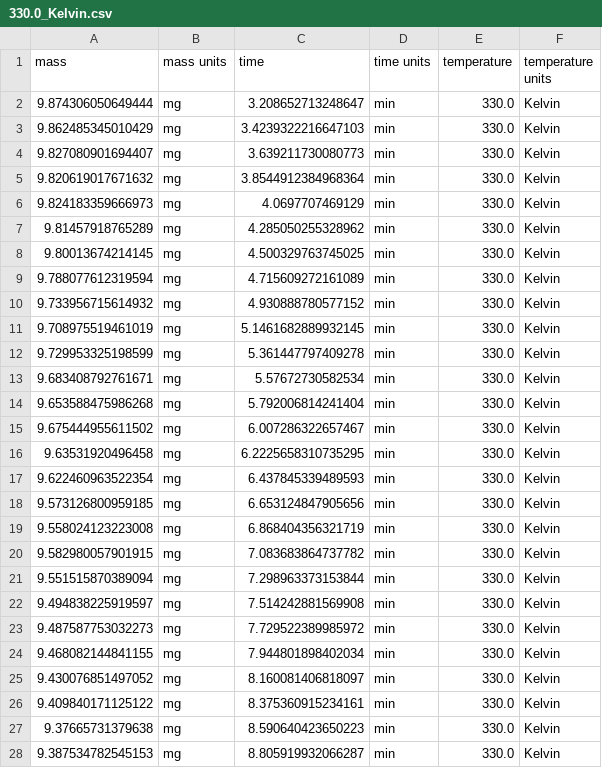
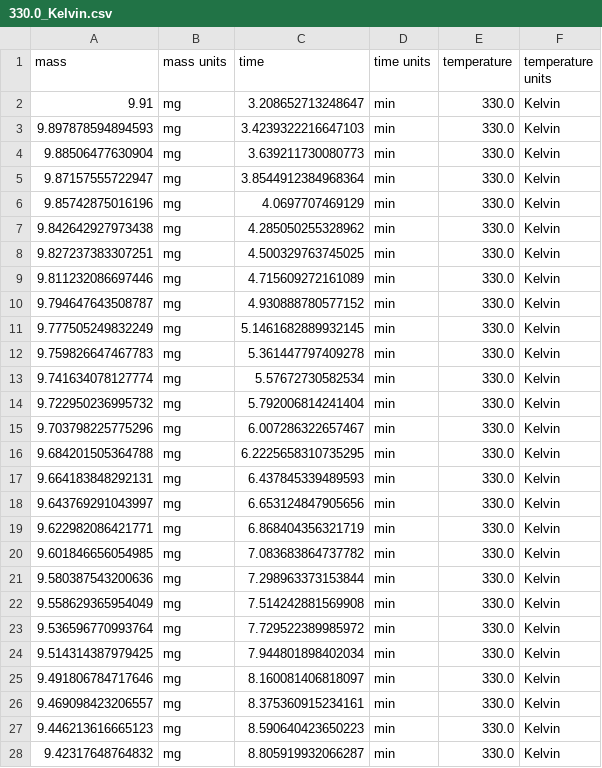
Before and after one commit to vasilogi/solid-kinetics, a CSV file: data/330.0_Kelvin.csv, drawn as a sheet; only a part is shown; the diff covers the shown part only.

```diff
--- a/data/330.0_Kelvin.csv
+++ b/data/330.0_Kelvin.csv
@@ -1,28 +1,28 @@
 mass,mass units,time,time units,temperature,temperature units
-9.874306050649444,mg,3.208652713248647,min,330.0,Kelvin
-9.862485345010429,mg,3.4239322216647103,min,330.0,Kelvin
-9.827080901694407,mg,3.639211730080773,min,330.0,Kelvin
-9.820619017671632,mg,3.8544912384968364,min,330.0,Kelvin
-9.824183359666973,mg,4.0697707469129,min,330.0,Kelvin
-9.81457918765289,mg,4.285050255328962,min,330.0,Kelvin
-9.80013674214145,mg,4.500329763745025,min,330.0,Kelvin
-9.788077612319594,mg,4.715609272161089,min,330.0,Kelvin
-9.733956715614932,mg,4.930888780577152,min,330.0,Kelvin
-9.708975519461019,mg,5.1461682889932145,min,330.0,Kelvin
-9.729953325198599,mg,5.361447797409278,min,330.0,Kelvin
-9.683408792761671,mg,5.57672730582534,min,330.0,Kelvin
-9.653588475986268,mg,5.792006814241404,min,330.0,Kelvin
-9.675444955611502,mg,6.007286322657467,min,330.0,Kelvin
-9.63531920496458,mg,6.2225658310735295,min,330.0,Kelvin
-9.622460963522354,mg,6.437845339489593,min,330.0,Kelvin
-9.573126800959185,mg,6.653124847905656,min,330.0,Kelvin
-9.558024123223008,mg,6.868404356321719,min,330.0,Kelvin
-9.582980057901915,mg,7.083683864737782,min,330.0,Kelvin
-9.551515870389094,mg,7.298963373153844,min,330.0,Kelvin
-9.494838225919597,mg,7.514242881569908,min,330.0,Kelvin
-9.487587753032273,mg,7.729522389985972,min,330.0,Kelvin
-9.468082144841155,mg,7.944801898402034,min,330.0,Kelvin
-9.430076851497052,mg,8.160081406818097,min,330.0,Kelvin
-9.409840171125122,mg,8.375360915234161,min,330.0,Kelvin
-9.37665731379638,mg,8.590640423650223,min,330.0,Kelvin
-9.387534782545153,mg,8.805919932066287,min,330.0,Kelvin
+9.91,mg,3.208652713248647,min,330.0,Kelvin
+9.897878594894593,mg,3.4239322216647103,min,330.0,Kelvin
+9.88506477630904,mg,3.639211730080773,min,330.0,Kelvin
+9.87157555722947,mg,3.8544912384968364,min,330.0,Kelvin
+9.85742875016196,mg,4.0697707469129,min,330.0,Kelvin
+9.842642927973438,mg,4.285050255328962,min,330.0,Kelvin
+9.827237383307251,mg,4.500329763745025,min,330.0,Kelvin
+9.811232086697446,mg,4.715609272161089,min,330.0,Kelvin
+9.794647643508787,mg,4.930888780577152,min,330.0,Kelvin
+9.777505249832249,mg,5.1461682889932145,min,330.0,Kelvin
+9.759826647467783,mg,5.361447797409278,min,330.0,Kelvin
+9.741634078127774,mg,5.57672730582534,min,330.0,Kelvin
+9.722950236995732,mg,5.792006814241404,min,330.0,Kelvin
+9.703798225775296,mg,6.007286322657467,min,330.0,Kelvin
+9.684201505364788,mg,6.2225658310735295,min,330.0,Kelvin
+9.664183848292131,mg,6.437845339489593,min,330.0,Kelvin
+9.643769291043997,mg,6.653124847905656,min,330.0,Kelvin
+9.622982086421771,mg,6.868404356321719,min,330.0,Kelvin
+9.601846656054985,mg,7.083683864737782,min,330.0,Kelvin
+9.580387543200636,mg,7.298963373153844,min,330.0,Kelvin
+9.558629365954049,mg,7.514242881569908,min,330.0,Kelvin
+9.536596770993764,mg,7.729522389985972,min,330.0,Kelvin
+9.514314387979425,mg,7.944801898402034,min,330.0,Kelvin
+9.491806784717646,mg,8.160081406818097,min,330.0,Kelvin
+9.469098423206557,mg,8.375360915234161,min,330.0,Kelvin
+9.446213616665123,mg,8.590640423650223,min,330.0,Kelvin
+9.42317648764832,mg,8.805919932066287,min,330.0,Kelvin
```
Also changed, not shown: 73 edited cells elsewhere in this file, data/320.0_Kelvin.csv, data/325.0_Kelvin.csv, 8 other files.
